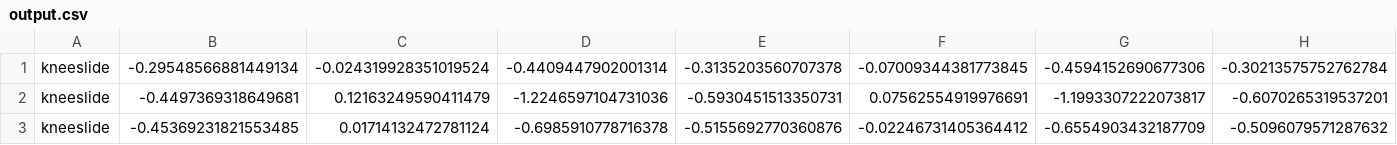
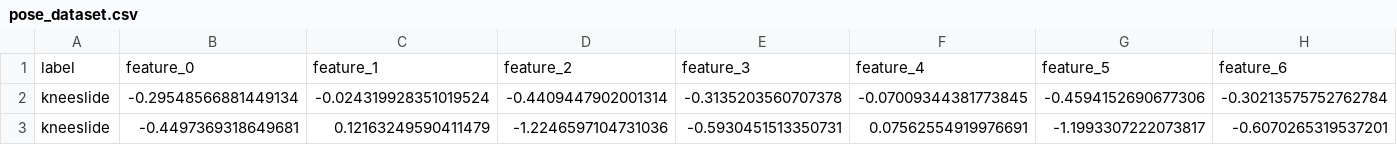
Before and after one commit to Tristin28/StrikaAPose, a CSV file: pose_dataset.csv (was output.csv), drawn as a sheet; only a part is shown; the shorter side is filled out with more unchanged rows; rows hold the shown columns only; the diff names each change by its address in the sheet, - before the commit and + after, or states it on an @@ line.

Commit message:
Added a row which names the data

```diff
--- a/output.csv
+++ b/pose_dataset.csv
+row 1: label | feature_0 | feature_1 | feature_2 | feature_3 | feature_4 | feature_5 | feature_6
```
Also changed, not shown: 1 other file.
